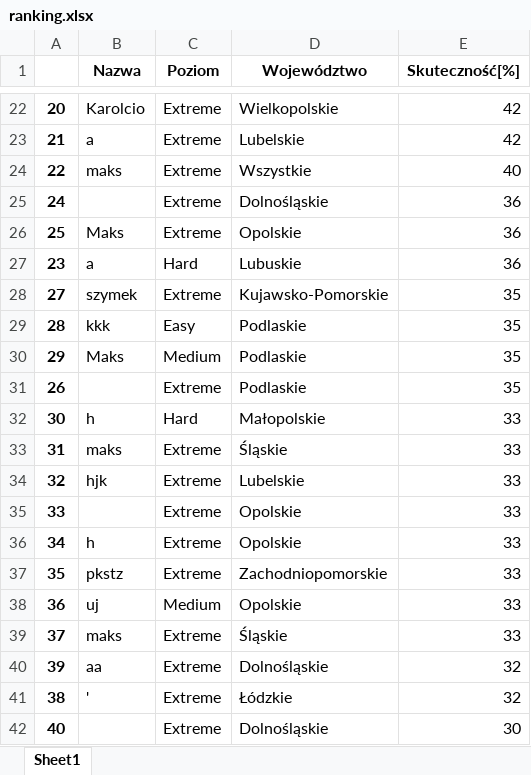
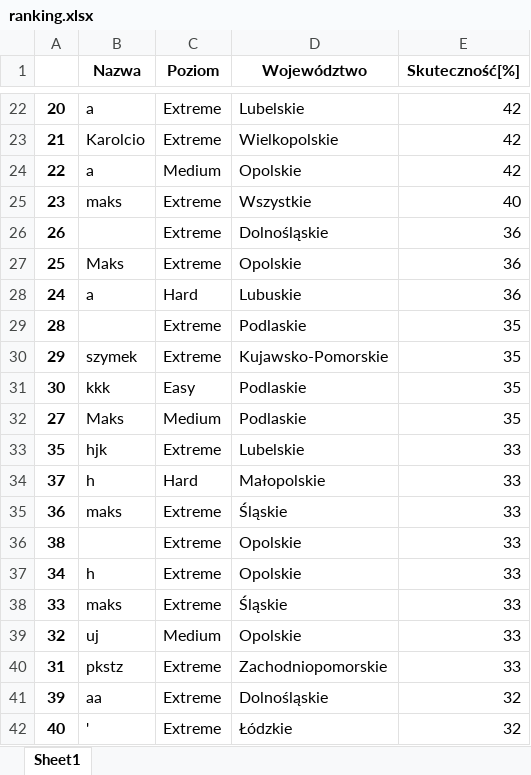
Before and after one commit to Maks1232/RegistrationsGUI, an Excel workbook: ranking.xlsx, sheet Sheet1, drawn as a sheet; only a part is shown, gaps mark what is left out; values as stored, in another font and other column widths than the file's, no borders; removed rows and columns are numbered as before the commit, all else as after; the diff covers the shown part only; the diff names each change by its address in the sheet, - before the commit and + after, or states it on an @@ line.

```diff
--- a/ranking.xlsx (sheet Sheet1)
+++ b/ranking.xlsx (sheet Sheet1)
-B22 (Nazwa): Karolcio
+B22 (Nazwa): a
-D22 (Województwo): Wielkopolskie
+D22 (Województwo): Lubelskie
-B23 (Nazwa): a
+B23 (Nazwa): Karolcio
-D23 (Województwo): Lubelskie
+D23 (Województwo): Wielkopolskie
+row 24: 22 | a | Medium | Opolskie | 42
-A25: 22
+A25: 23
-A26: 24
+A26: 26
-A28: 23
+A28: 24
-row 28: 27 | szymek | Extreme | Kujawsko-Pomorskie | 35
-B29 (Nazwa): kkk
+B29 (Nazwa): (empty)
-C29 (Poziom): Easy
+C29 (Poziom): Extreme
-B30 (Nazwa): Maks
+B30 (Nazwa): szymek
-C30 (Poziom): Medium
+C30 (Poziom): Extreme
-D30 (Województwo): Podlaskie
+D30 (Województwo): Kujawsko-Pomorskie
-row 31: 26 |  | Extreme | Podlaskie | 35
+row 31: 30 | kkk | Easy | Podlaskie | 35
+row 32: 27 | Maks | Medium | Podlaskie | 35
+row 33: 35 | hjk | Extreme | Lubelskie | 33
-A34: 30
+A34: 37
-A35: 31
+A35: 36
-row 34: 32 | hjk | Extreme | Lubelskie | 33
-A36: 33
+A36: 38
-row 37: 35 | pkstz | Extreme | Zachodniopomorskie | 33
-row 38: 36 | uj | Medium | Opolskie | 33
-A38: 37
+A38: 33
+row 39: 32 | uj | Medium | Opolskie | 33
+row 40: 31 | pkstz | Extreme | Zachodniopomorskie | 33
-row 41: 38 | ' | Extreme | Łódzkie | 32
-B42 (Nazwa): (empty)
+B42 (Nazwa): '
-D42 (Województwo): Dolnośląskie
+D42 (Województwo): Łódzkie
-E42 (Skuteczność[%]): 30
+E42 (Skuteczność[%]): 32
```
Also changed, not shown: 3 added rows, 3 removed rows and 47 edited cells elsewhere in this sheet, 1 other file.
